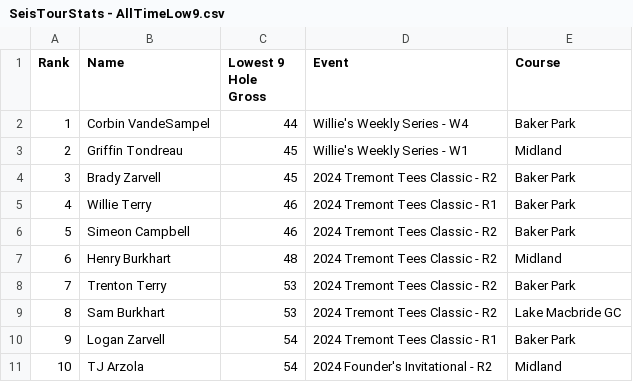
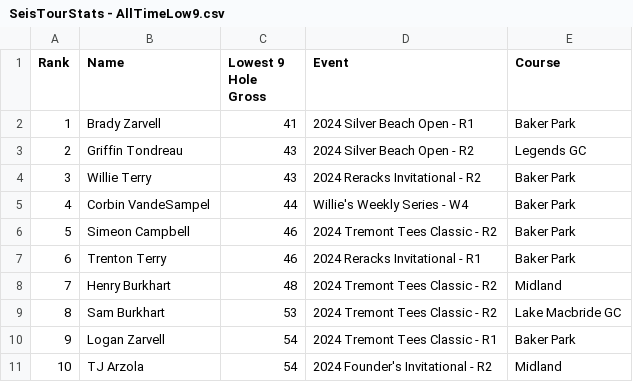
Before and after one commit to debugburkhart/Seis-Tour, a CSV file: SeisTourStats - AllTimeLow9.csv, drawn as a sheet.

```diff
--- a/SeisTourStats - AllTimeLow9.csv
+++ b/SeisTourStats - AllTimeLow9.csv
@@ -1,9 +1,9 @@
 Rank,Name,Lowest 9 Hole Gross,Event,Course
-1,Corbin VandeSampel,44,Willie's Weekly Series - W4,Baker Park
-2,Griffin Tondreau,45,Willie's Weekly Series - W1,Midland
-3,Brady Zarvell,45,2024 Tremont Tees Classic - R2,Baker Park
-4,Willie Terry,46,2024 Tremont Tees Classic - R1,Baker Park
+1,Brady Zarvell,41,2024 Silver Beach Open - R1,Baker Park
+2,Griffin Tondreau,43,2024 Silver Beach Open - R2,Legends GC
+3,Willie Terry,43,2024 Reracks Invitational - R2,Baker Park
+4,Corbin VandeSampel,44,Willie's Weekly Series - W4,Baker Park
 5,Simeon Campbell,46,2024 Tremont Tees Classic - R2,Baker Park
-6,Henry Burkhart,48,2024 Tremont Tees Classic - R2,Midland
-7,Trenton Terry,53,2024 Tremont Tees Classic - R2,Baker Park
+6,Trenton Terry,46,2024 Reracks Invitational - R1,Baker Park
+7,Henry Burkhart,48,2024 Tremont Tees Classic - R2,Midland
 8,Sam Burkhart,53,2024 Tremont Tees Classic - R2,Lake Macbride GC
```
Also changed, not shown: SeisTourStats - 2024 Season Totals.csv, SeisTourStats - AllTimeLow18.csv, 1 other file.
